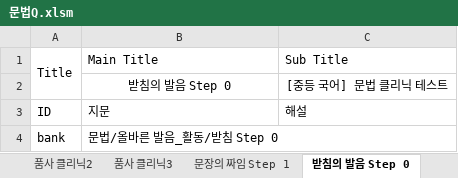
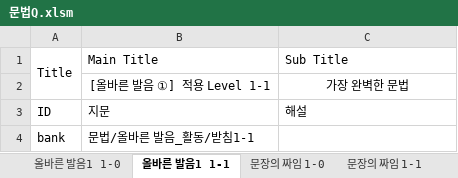
Before and after one commit to HorangKukeo/HorangKukeo, an Excel workbook: chunk/문법Q.xlsm, sheet 올바른 발음1 1-1, drawn as a sheet; values as stored, in another font and other column widths than the file's, no borders; removed rows and columns are numbered as before the commit, all else as after; the diff names each change by its address in the sheet, - before the commit and + after, or states it on an @@ line.

```diff
--- a/chunk/문법Q.xlsm (sheet 올바른 발음1 1-1)
+++ b/chunk/문법Q.xlsm (sheet 올바른 발음1 1-1)
-sheet tab: 문장의 짜임 Step 1
+sheet tab: 올바른 발음1 1-0
-sheet tab: 받침의 발음 Step 0
+sheet tab: 올바른 발음1 1-1
@@ sheet tab hidden: 품사 클리닉2 @@
@@ sheet tab hidden: 품사 클리닉3 @@
+sheet tab: 문장의 짜임 1-1
-row 2:  | 받침의 발음 Step 0 | [중등 국어] 문법 클리닉 테스트
+row 2:  | [올바른 발음 ①] 적용 Level 1-1 | 가장 완벽한 문법
-B4: 문법/올바른 발음_활동/받침 Step 0
+B4: 문법/올바른 발음_활동/받침1-1
```
Also changed, not shown: sheet 문장의 짜임 1-0, sheet 올바른 발음1 1-0, other sheet tabs, bank/문법.xlsm, bank/현대소설.xlsm, 5 other files.
